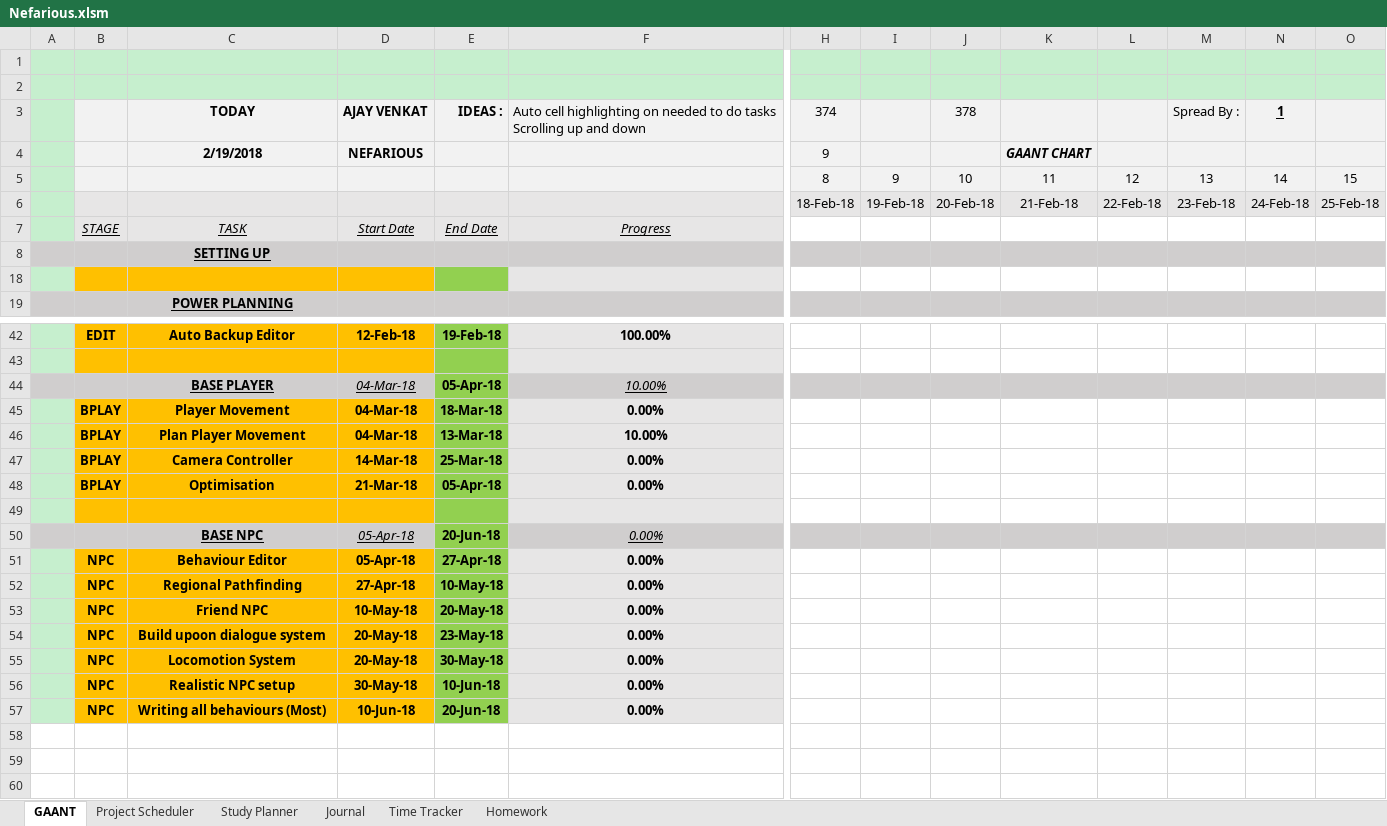
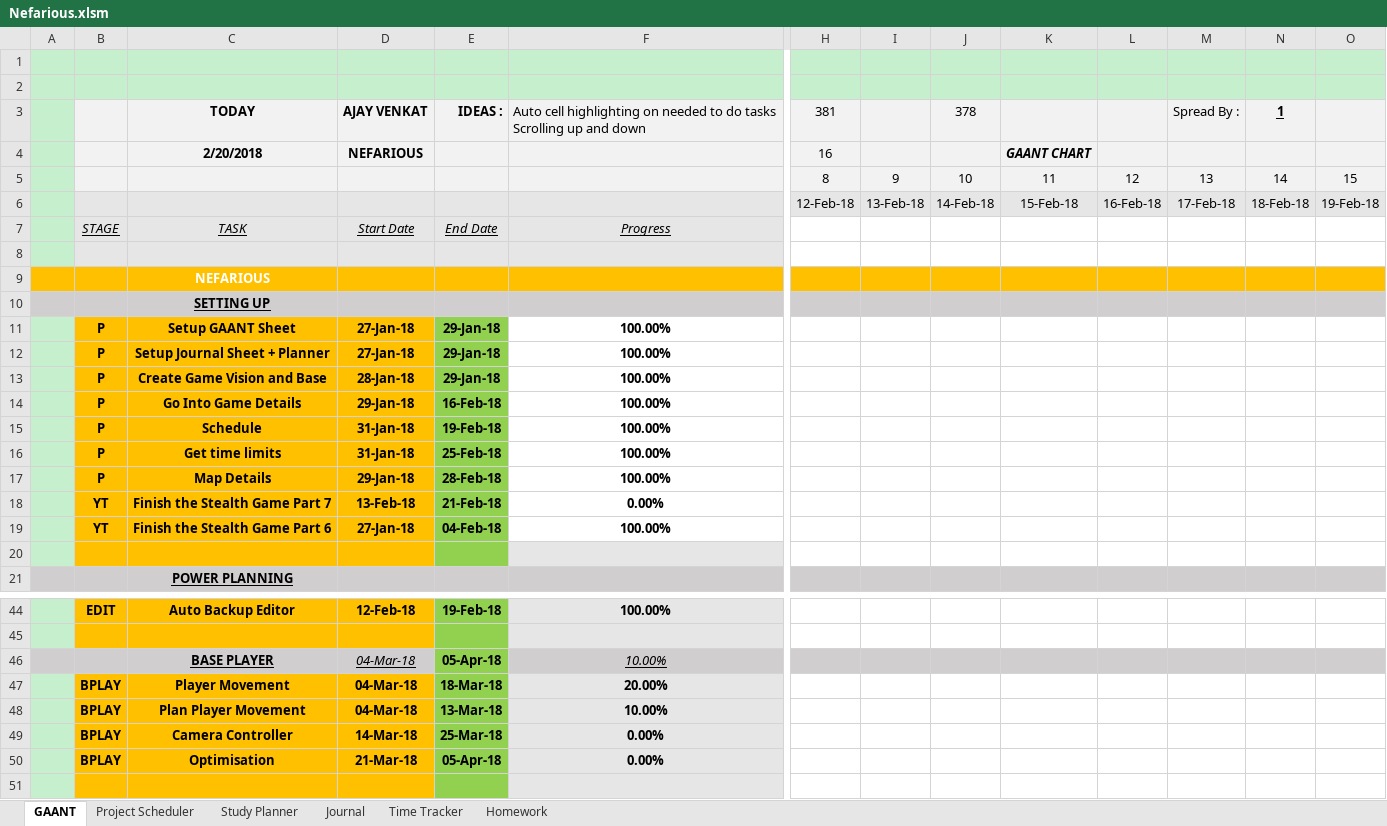
Before and after one commit to AJTech2002/NEFARIOUS, an Excel workbook: Management & Logging/Planning and Management/Nefarious.xlsm, sheet GAANT, drawn as a sheet; only a part is shown, gaps mark what is left out; the shorter side is filled out with more unchanged rows; values as stored, in another font and other column widths than the file's, no borders; charts and pictures and conditional formats not drawn; removed rows and columns are numbered as before the commit, all else as after; rows hold the shown columns only; the diff covers the shown part only; the diff names each change by its address in the sheet, - before the commit and + after, or states it on an @@ line.

```diff
--- a/Management & Logging/Planning and Management/Nefarious.xlsm (sheet GAANT)
+++ b/Management & Logging/Planning and Management/Nefarious.xlsm (sheet GAANT)
-H3: 374
+H3: 381
-C4: 2/19/2018
+C4: 2/20/2018
-H4: 9
+H4: 16
-row 6:  |  |  |  |  |  | 18-Feb-18 | 19-Feb-18 | 20-Feb-18 | 21-Feb-18 | 22-Feb-18 | 23-Feb-18 | 24-Feb-18 | 25-Feb-18
+row 6:  |  |  |  |  |  | 12-Feb-18 | 13-Feb-18 | 14-Feb-18 | 15-Feb-18 | 16-Feb-18 | 17-Feb-18 | 18-Feb-18 | 19-Feb-18
+row 8: (empty)
+row 9:  |  | NEFARIOUS
@@ row 11 unhidden:  | P | Setup GAANT Sheet | 27-Jan-18 | 29-Jan-18 | 100.00% @@
@@ row 12 unhidden:  | P | Setup Journal Sheet + Planner | 27-Jan-18 | 29-Jan-18 | 100.00% @@
@@ row 13 unhidden:  | P | Create Game Vision and Base | 28-Jan-18 | 29-Jan-18 | 100.00% @@
@@ row 14 unhidden:  | P | Go Into Game Details | 29-Jan-18 | 16-Feb-18 | 100.00% @@
@@ row 15 unhidden:  | P | Schedule | 31-Jan-18 | 19-Feb-18 | 100.00% @@
@@ row 16 unhidden:  | P | Get time limits | 31-Jan-18 | 25-Feb-18 | 100.00% @@
@@ row 17 unhidden:  | P | Map Details | 29-Jan-18 | 28-Feb-18 | 100.00% @@
@@ row 18 unhidden:  | YT | Finish the Stealth Game Part 7 | 13-Feb-18 | 21-Feb-18 | 0.00% @@
@@ row 19 unhidden:  | YT | Finish the Stealth Game Part 6 | 27-Jan-18 | 04-Feb-18 | 100.00% @@
-F47: 0.00%
+F47: 20.00%
```
Also changed, not shown: 16 added rows elsewhere in this sheet, sheet Study Planner, sheet Homework, sheet Project Scheduler, sheet Time Tracker, sheet Journal, hidden cells, charts or pictures, 45 other files.
